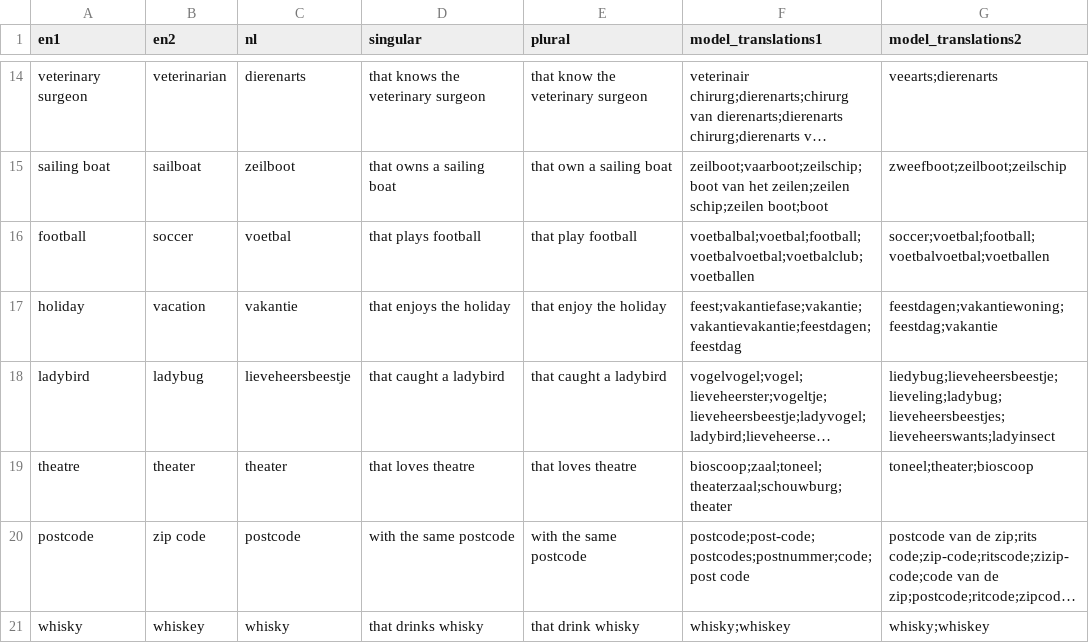
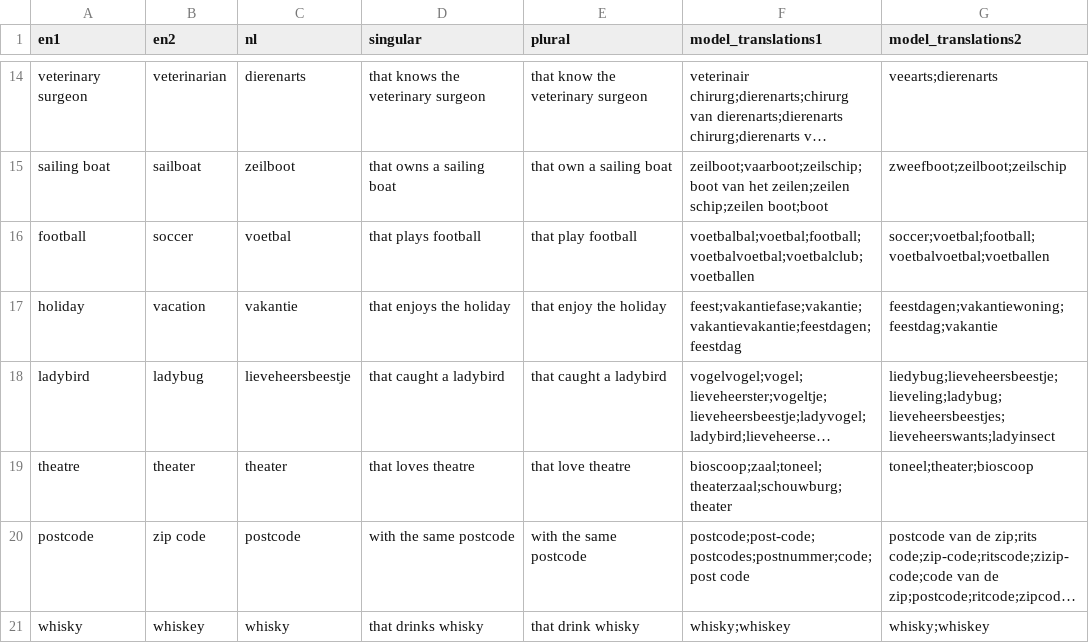
Before and after one commit to i-machine-think/compositionality_paradox_mt, a TSV file: substitutivity/synonyms.tsv, drawn as a sheet; only a part is shown, gaps mark what is left out; long unchanged cells end in …; the diff names each change by its address in the sheet, - before the commit and + after, or states it on an @@ line.

```diff
--- a/substitutivity/synonyms.tsv
+++ b/substitutivity/synonyms.tsv
-E19 (plural): that loves theatre
+E19 (plural): that love theatre
```
Also changed, not shown: overgeneralisation/idioms.tsv, 5 other files.
